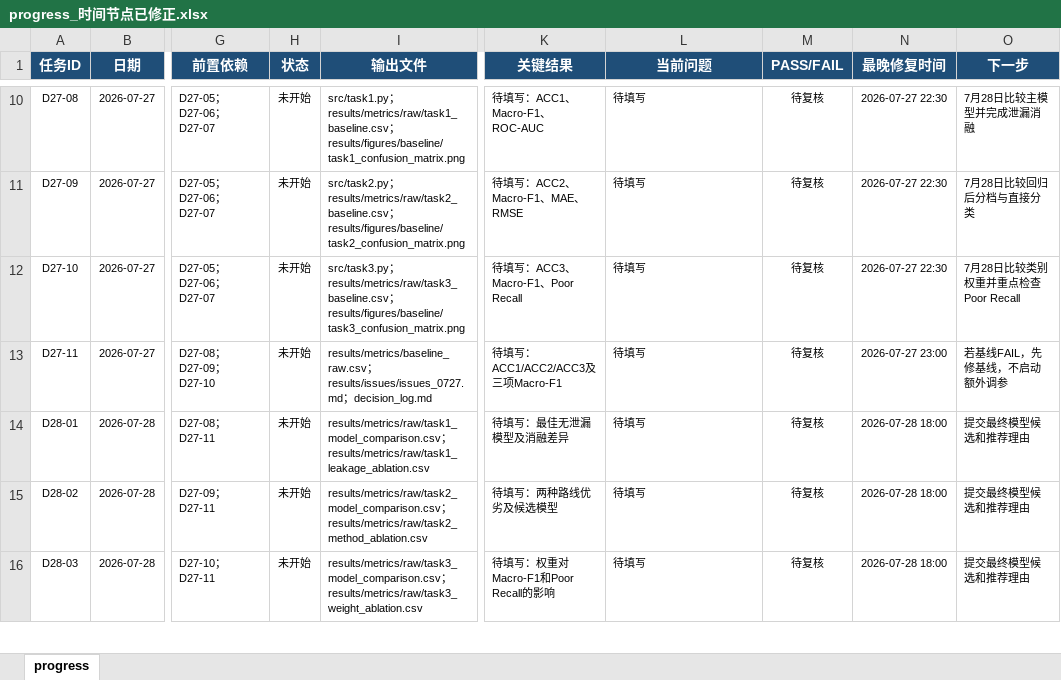
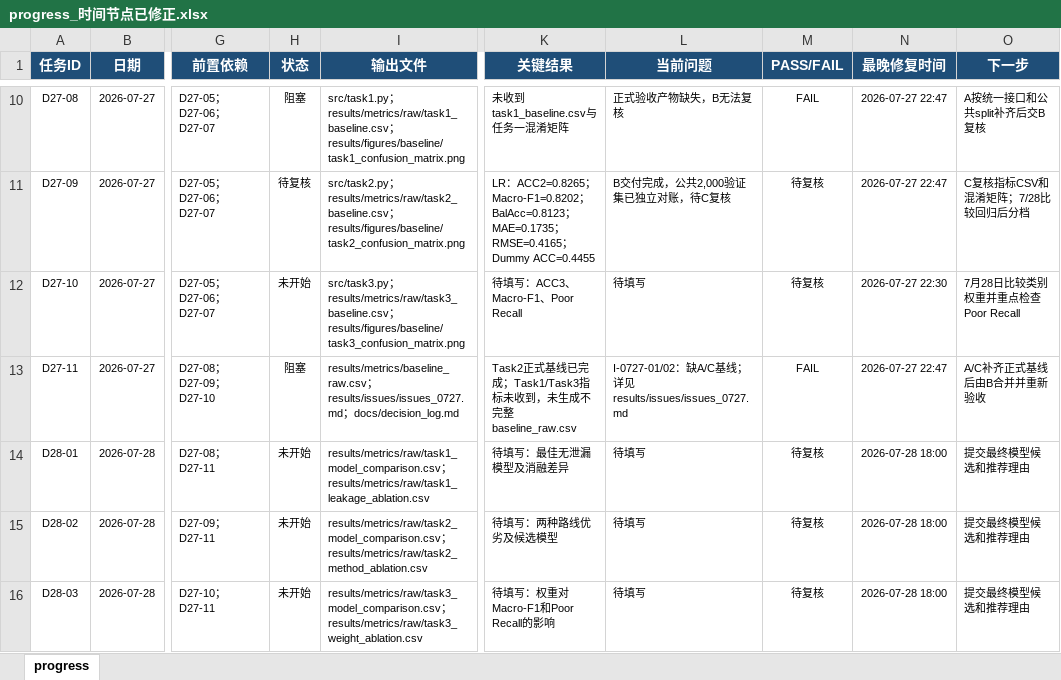
Before and after one commit to SusanSong8848/HealthyLifestyle-EarlyRising, an Excel workbook: progress_时间节点已修正.xlsx, sheet progress, drawn as a sheet; only a part is shown, gaps mark what is left out; values as stored, in another font and other column widths than the file's, no borders; conditional formats and table styles not drawn; the diff covers the shown part only; the diff names each change by its address in the sheet, - before the commit and + after, or states it on an @@ line.

```diff
--- a/progress_时间节点已修正.xlsx (sheet progress)
+++ b/progress_时间节点已修正.xlsx (sheet progress)
-H10 (状态): 未开始
+H10 (状态): 阻塞
-K10 (关键结果): 待填写：ACC1、Macro-F1、ROC-AUC
+K10 (关键结果): 未收到task1_baseline.csv与任务一混淆矩阵
-L10 (当前问题): 待填写
+L10 (当前问题): 正式验收产物缺失，B无法复核
-M10 (PASS/FAIL): 待复核
+M10 (PASS/FAIL): FAIL
-N10:N11 (最晚修复时间): 2026-07-27 22:30
+N10:N11 (最晚修复时间): 2026-07-27 22:47
-O10 (下一步): 7月28日比较主模型并完成泄漏消融
+O10 (下一步): A按统一接口和公共split补齐后交B复核
-H11 (状态): 未开始
+H11 (状态): 待复核
-K11 (关键结果): 待填写：ACC2、Macro-F1、MAE、RMSE
+K11 (关键结果): LR：ACC2=0.8265；Macro-F1=0.8202；BalAcc=0.8123；MAE=0.1735；RMSE=0.4165；Dummy ACC=0.4455
-L11 (当前问题): 待填写
+L11 (当前问题): B交付完成，公共2,000验证集已独立对账，待C复核
-O11 (下一步): 7月28日比较回归后分档与直接分类
+O11 (下一步): C复核指标CSV和混淆矩阵；7/28比较回归后分档
-H13 (状态): 未开始
+H13 (状态): 阻塞
-I13 (输出文件): …results/issues/issues_0727.md；decision_log.md
+I13 (输出文件): …results/issues/issues_0727.md；docs/decision_log.md
-K13 (关键结果): 待填写：ACC1/ACC2/ACC3及三项Macro-F1
+K13 (关键结果): Task2正式基线已完成；Task1/Task3指标未收到，未生成不完整baseline_raw.csv
-L13 (当前问题): 待填写
+L13 (当前问题): I-0727-01/02：缺A/C基线；详见results/issues/issues_0727.md
-M13 (PASS/FAIL): 待复核
+M13 (PASS/FAIL): FAIL
-N13 (最晚修复时间): 2026-07-27 23:00
+N13 (最晚修复时间): 2026-07-27 22:47
-O13 (下一步): 若基线FAIL，先修基线，不启动额外调参
+O13 (下一步): A/C补齐正式基线后由B合并并重新验收
```
Also changed, not shown: 35 edited cells elsewhere in this sheet, 16 other files.
